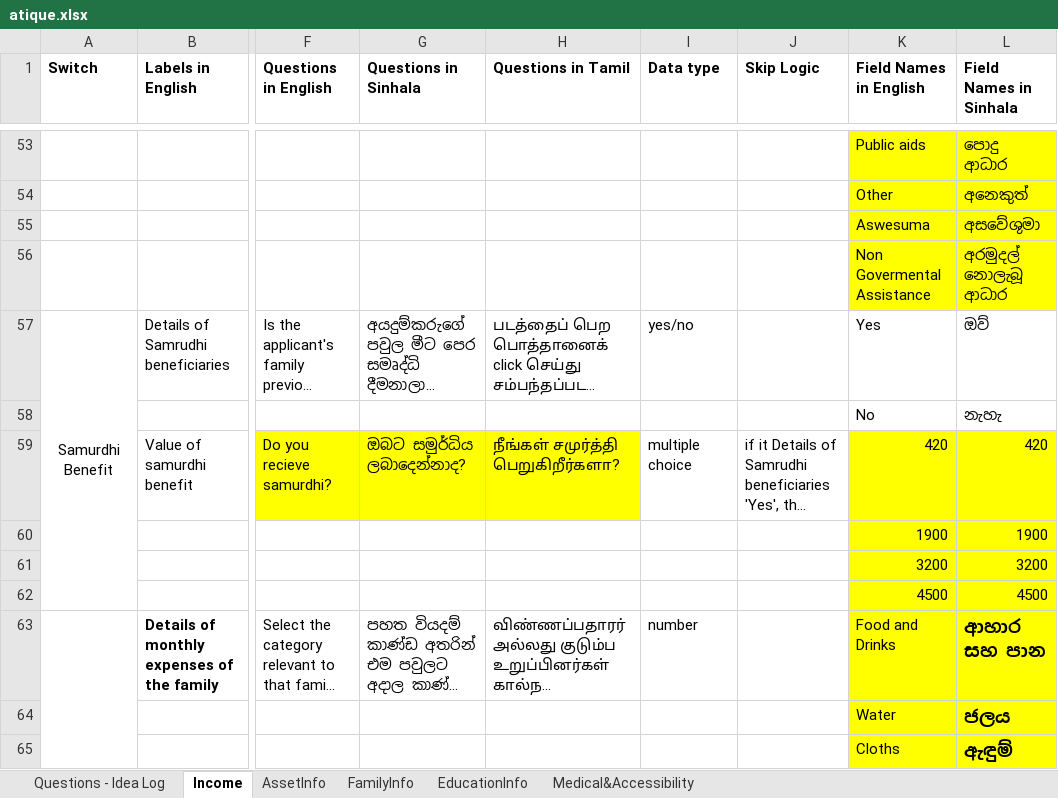
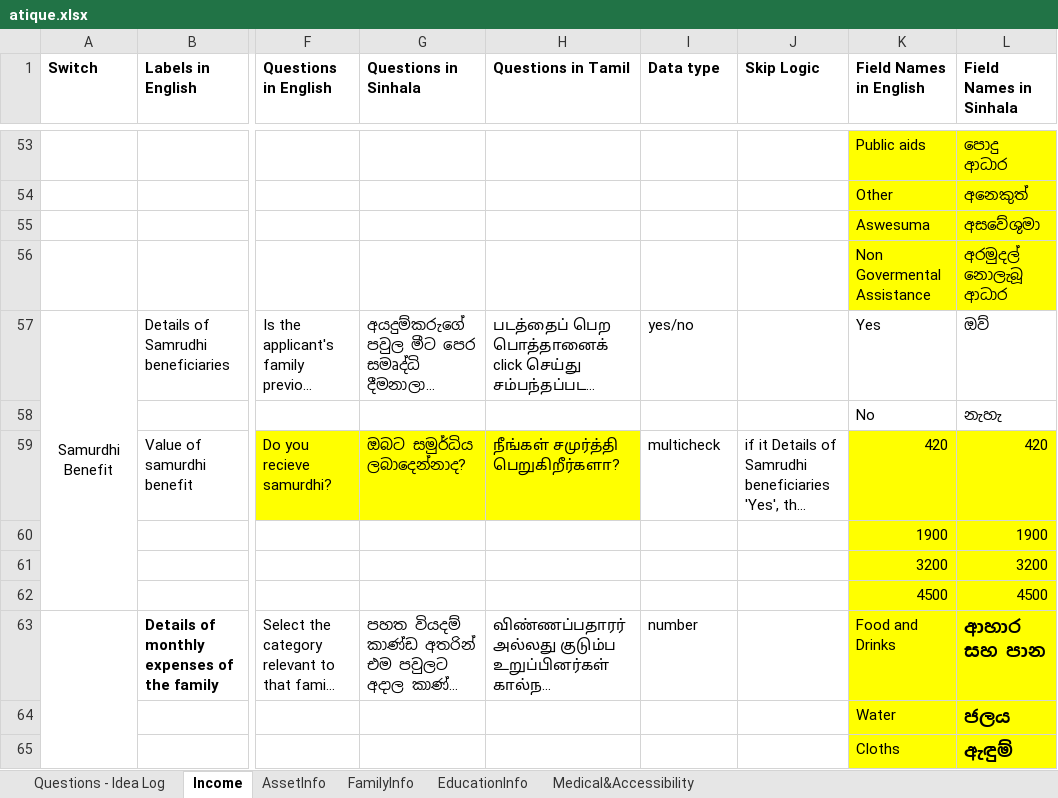
Before and after one commit to atiquehossain/excel_mapper, an Excel workbook: atique.xlsx, sheet Income, drawn as a sheet; only a part is shown, gaps mark what is left out; long unchanged cells end in …; values as stored, in another font and other column widths than the file's, no borders; the diff names each change by its address in the sheet, - before the commit and + after, or states it on an @@ line.

```diff
--- a/atique.xlsx (sheet Income)
+++ b/atique.xlsx (sheet Income)
-I59 (Data type): multiple choice
+I59 (Data type): multicheck
```
Also changed, not shown: 7 other files.
